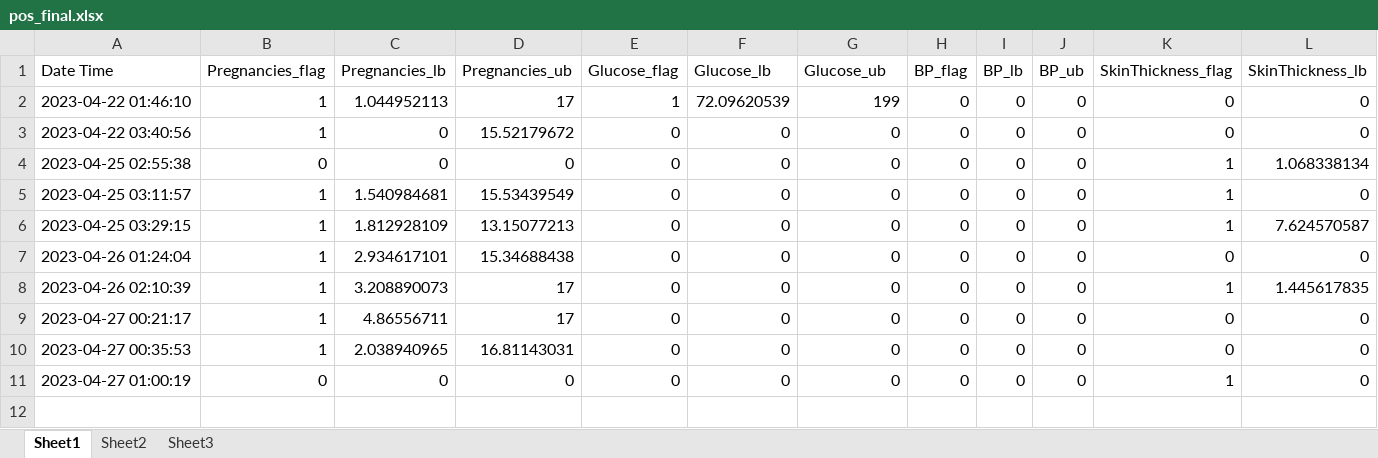
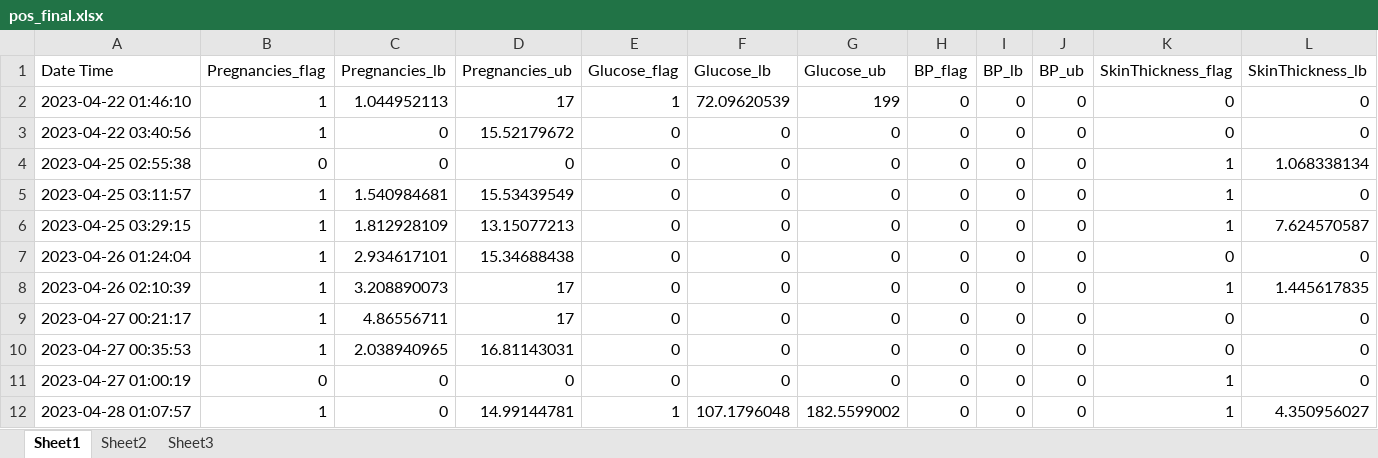
Before and after one commit to anmolk11/SM-RuleMiner, an Excel workbook: Working code/Logs/pos_final.xlsx, sheet Sheet1, drawn as a sheet; only a part is shown; values as stored, in another font and other column widths than the file's, no borders; rows hold the shown columns only; the diff names each change by its address in the sheet, - before the commit and + after, or states it on an @@ line.

```diff
--- a/Working code/Logs/pos_final.xlsx (sheet Sheet1)
+++ b/Working code/Logs/pos_final.xlsx (sheet Sheet1)
+row 12: 2023-04-28 01:07:57 | 1 | 0 | 14.99144781 | 1 | 107.1796048 | 182.5599002 | 0 | 0 | 0 | 1 | 4.350956027
```
Also changed, not shown: Working code/Logs/neg_final.xlsx, Working code/Logs/neg_picked.xlsx, 6 other files.
